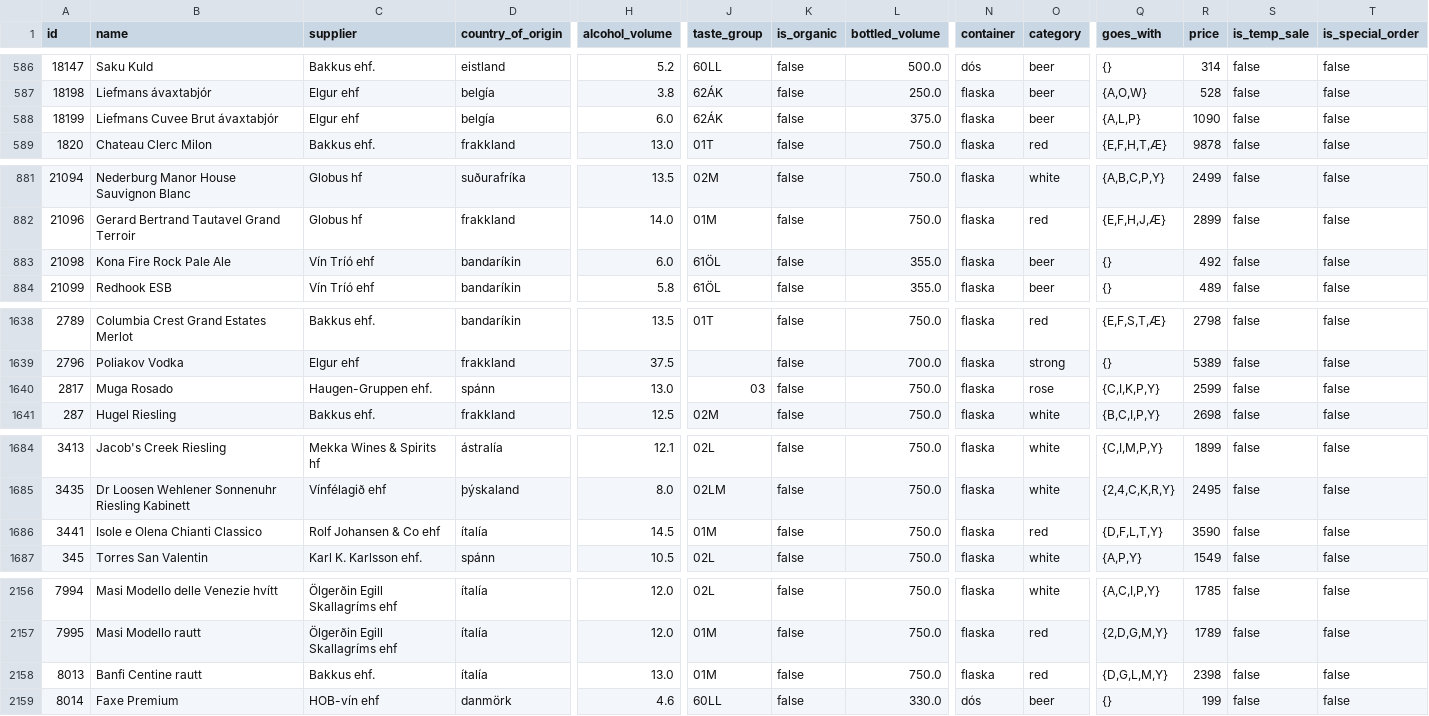
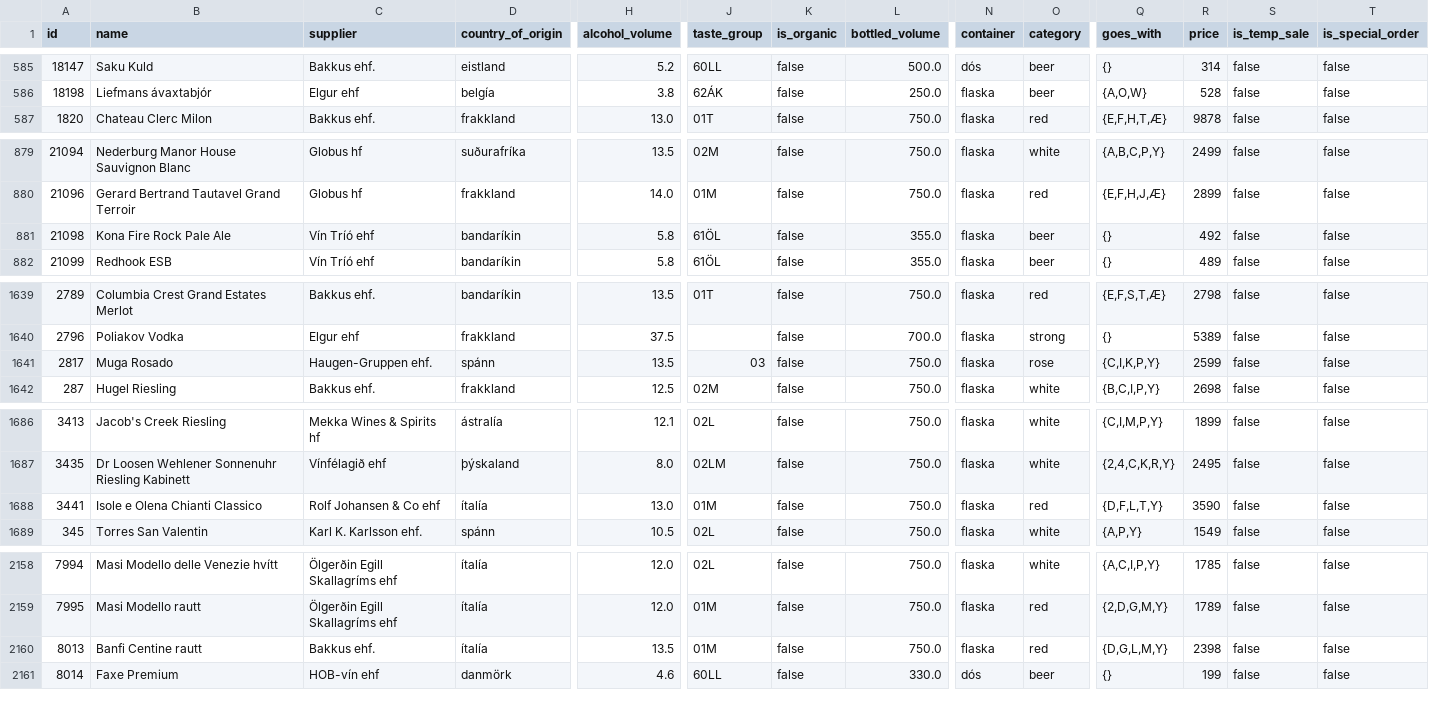
Before and after one commit to flother/vinbudin, a CSV file: data/products.csv, drawn as a sheet; only a part is shown, gaps mark what is left out; removed rows and columns are numbered as before the commit, all else as after; rows hold the shown columns only; the diff covers the shown part only; the diff names each change by its address in the sheet, - before the commit and + after, or states it on an @@ line.

```diff
--- a/data/products.csv
+++ b/data/products.csv
-row 588: 18199 | Liefmans Cuvee Brut ávaxtabjór | Elgur ehf | belgía | 6.0 | 62ÁK | false | 375.0 | flaska | beer | {A,L,P} | 1090 | false | false
-H881 (alcohol_volume): 6.0
+H881 (alcohol_volume): 5.8
-H1641 (alcohol_volume): 13.0
+H1641 (alcohol_volume): 13.5
-H1688 (alcohol_volume): 14.5
+H1688 (alcohol_volume): 13.0
-H2160 (alcohol_volume): 13.0
+H2160 (alcohol_volume): 13.5
```
Also changed, not shown: 4 added rows, 2 removed rows and 2 edited cells elsewhere in this file, 1 other file.
